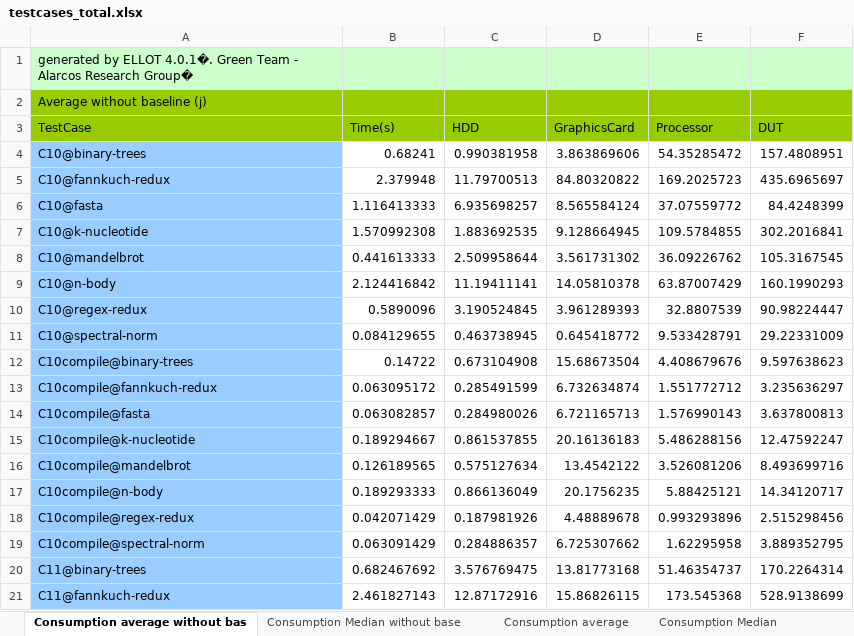
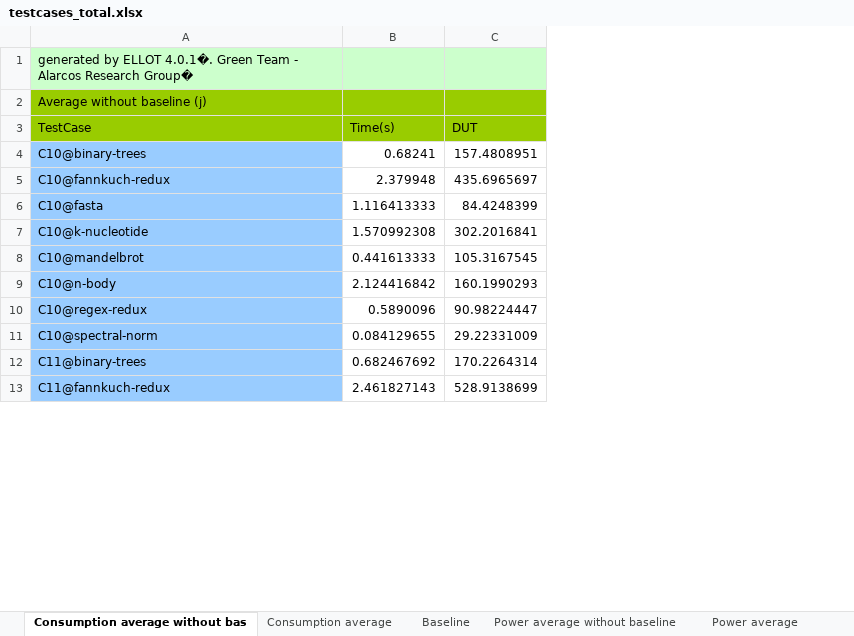
Before and after one commit to GrupoAlarcos/CompilersEnergyConsumption, an Excel workbook: empirical-results/testcases_total.xlsx, sheet Consumption average without bas, drawn as a sheet; only a part is shown; values as stored, in another font and other column widths than the file's, no borders; table styles not drawn; the diff covers the shown part only; the diff names each change by its address in the sheet, - before the commit and + after, or states it on an @@ line.

```diff
--- a/empirical-results/testcases_total.xlsx (sheet Consumption average without bas)
+++ b/empirical-results/testcases_total.xlsx (sheet Consumption average without bas)
-sheet tab: Consumption Median without base
-sheet tab: Consumption Median
-column C (HDD), rows 4-11: 0.990381958 | 11.79700513 | 6.935698257 | 1.883692535 | 2.509958644 | 11.19411141 | 3.190524845 | 0.463738945; rows 20-21: 3.576769475 | 12.87172916
-column D (GraphicsCard), rows 4-11: 3.863869606 | 84.80320822 | 8.565584124 | 9.128664945 | 3.561731302 | 14.05810378 | 3.961289393 | 0.645418772; rows 20-21: 13.81773168 | 15.86826115
-column E (Processor), rows 4-11: 54.35285472 | 169.2025723 | 37.07559772 | 109.5784855 | 36.09226762 | 63.87007429 | 32.8807539 | 9.533428791; rows 20-21: 51.46354737 | 173.545368
-row 12: C10compile@binary-trees | 0.14722 | 0.673104908 | 15.68673504 | 4.408679676 | 9.597638623
-row 13: C10compile@fannkuch-redux | 0.063095172 | 0.285491599 | 6.732634874 | 1.551772712 | 3.235636297
-row 14: C10compile@fasta | 0.063082857 | 0.284980026 | 6.721165713 | 1.576990143 | 3.637800813
-row 15: C10compile@k-nucleotide | 0.189294667 | 0.861537855 | 20.16136183 | 5.486288156 | 12.47592247
-row 16: C10compile@mandelbrot | 0.126189565 | 0.575127634 | 13.4542122 | 3.526081206 | 8.493699716
-row 17: C10compile@n-body | 0.189293333 | 0.866136049 | 20.1756235 | 5.88425121 | 14.34120717
-row 18: C10compile@regex-redux | 0.042071429 | 0.187981926 | 4.48889678 | 0.993293896 | 2.515298456
-row 19: C10compile@spectral-norm | 0.063091429 | 0.284886357 | 6.725307662 | 1.62295958 | 3.889352795
```
Also changed, not shown: 80 removed rows elsewhere in this sheet, sheet Baseline, sheet Power average, sheet Power average without baseline, sheet Consumption average, sheet StandardDeviation among measure, other sheet tabs, empirical-results/testcases_spearman.xlsx, empirical-results/versions_mann-whitney.xlsx, 9 other files.
